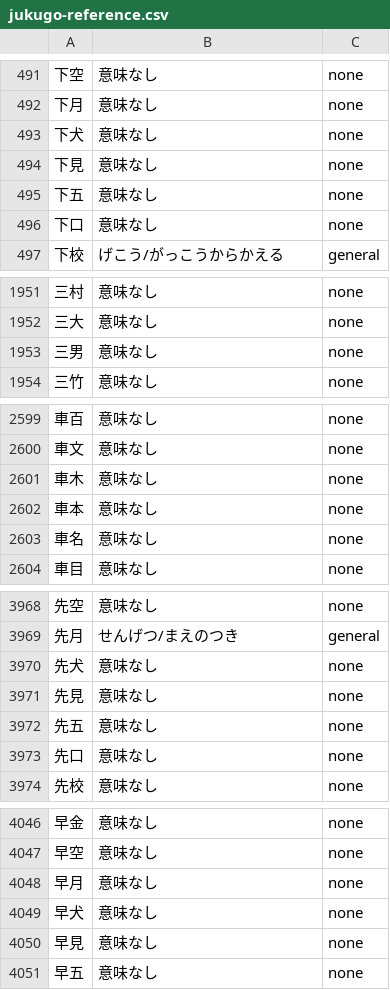
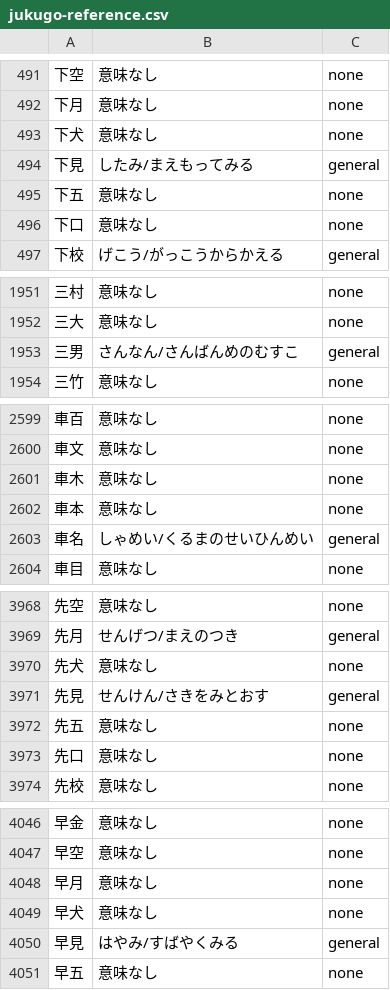
Before and after one commit to araidon/study-app-kanji, a CSV file: data/jukugo-reference.csv, drawn as a sheet; only a part is shown, gaps mark what is left out; the diff covers the shown part only.

```diff
--- a/data/jukugo-reference.csv
+++ b/data/jukugo-reference.csv
@@ -493,3 +493,3 @@
 下犬,意味なし,none
-下見,意味なし,none
+下見,したみ/まえもってみる,general
 下五,意味なし,none
@@ -1952,3 +1952,3 @@
 三大,意味なし,none
-三男,意味なし,none
+三男,さんなん/さんばんめのむすこ,general
 三竹,意味なし,none
@@ -2602,3 +2602,3 @@
 車本,意味なし,none
-車名,意味なし,none
+車名,しゃめい/くるまのせいひんめい,general
 車目,意味なし,none
@@ -3970,3 +3970,3 @@
 先犬,意味なし,none
-先見,意味なし,none
+先見,せんけん/さきをみとおす,general
 先五,意味なし,none
@@ -4049,3 +4049,3 @@
 早犬,意味なし,none
-早見,意味なし,none
+早見,はやみ/すばやくみる,general
 早五,意味なし,none
```
Also changed, not shown: 6 edited cells elsewhere in this file, 2 other files.
